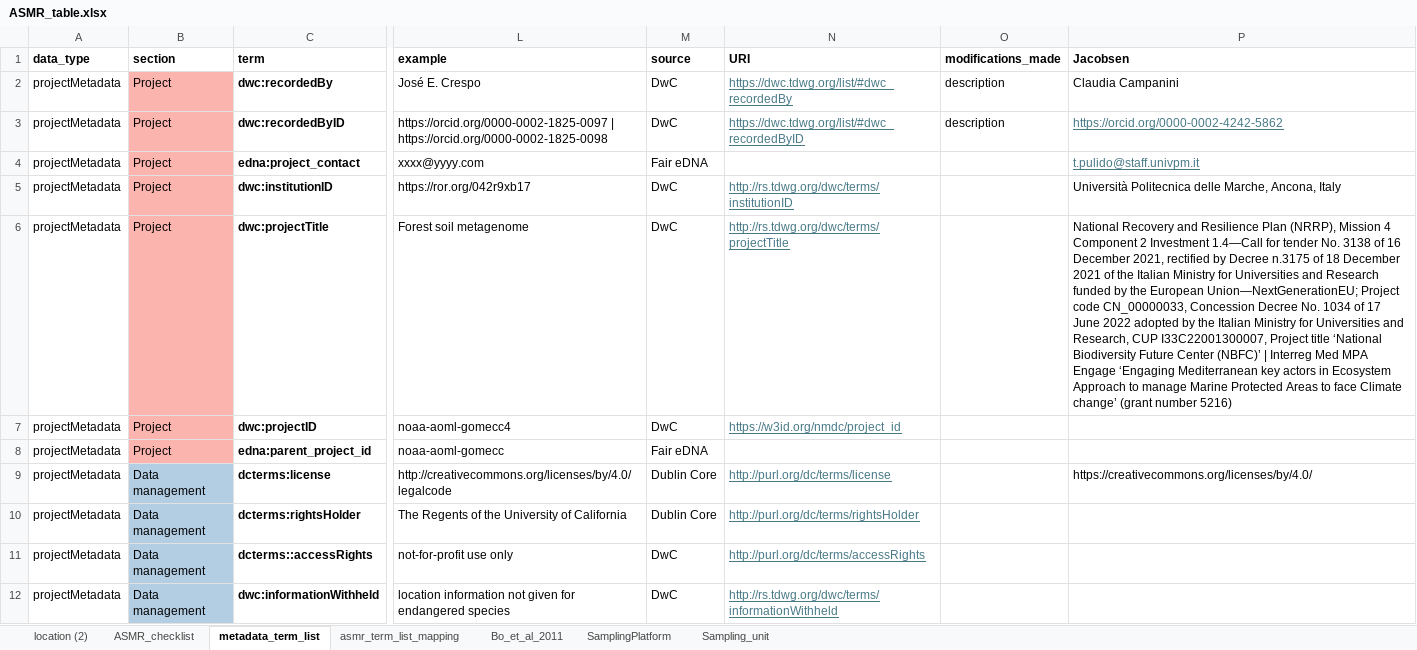
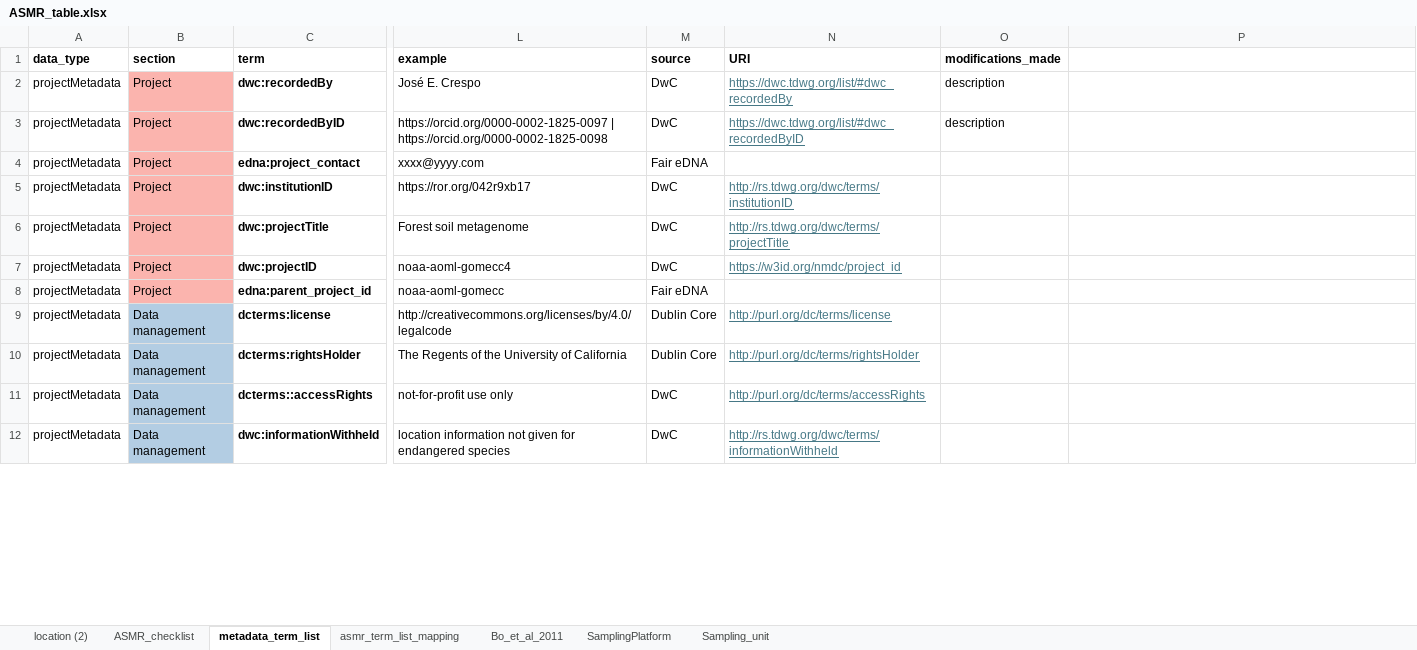
Before and after one commit to CCampanini/ASMR, an Excel workbook: ASMR_table.xlsx, sheet metadata_term_list, drawn as a sheet; only a part is shown, gaps mark what is left out; values as stored, in another font and other column widths than the file's, no borders; the diff covers the shown part only; the diff names each change by its address in the sheet, - before the commit and + after, or states it on an @@ line.

```diff
--- a/ASMR_table.xlsx (sheet metadata_term_list)
+++ b/ASMR_table.xlsx (sheet metadata_term_list)
-P1: Jacobsen
+P1: (empty)
-P2: Claudia Campanini
+P2: (empty)
-P3: https://orcid.org/0000-0002-4242-5862
+P3: (empty)
-P4: t.pulido@staff.univpm.it
+P4: (empty)
-P5: Università Politecnica delle Marche, Ancona, Italy
+P5: (empty)
-P6: National Recovery and Resilience Plan (NRRP), Mission 4 Component 2 Investment 1.4—Call for tender No. 3138 of 16 December 2021, rectified by Decree n.3175 of 18 December 2021 of the Italian Ministry for Universities and Research funded by the European Union—NextGenerationEU; Project code CN_00000033, Concession Decree No. 1034 of 17 June 2022 adopted by the Italian Ministry for Universities and Research, CUP I33C22001300007, Project title ‘National Biodiversity Future Center (NBFC)’ | Interreg Med MPA Engage ‘Engaging Mediterranean key actors in Ecosystem Approach to manage Marine Protected Areas to face Climate change’ (grant number 5216)
+P6: (empty)
-P9: https://creativecommons.org/licenses/by/4.0/
+P9: (empty)
```
Also changed, not shown: 1 added row and 14 edited cells elsewhere in this sheet, sheet ASMR_checklist, sheet Bo_et_al_2011.
